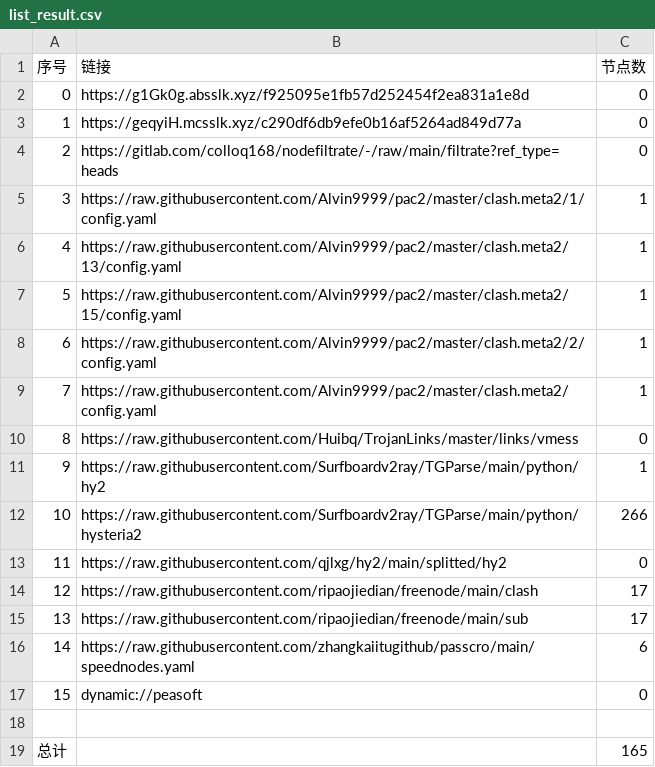
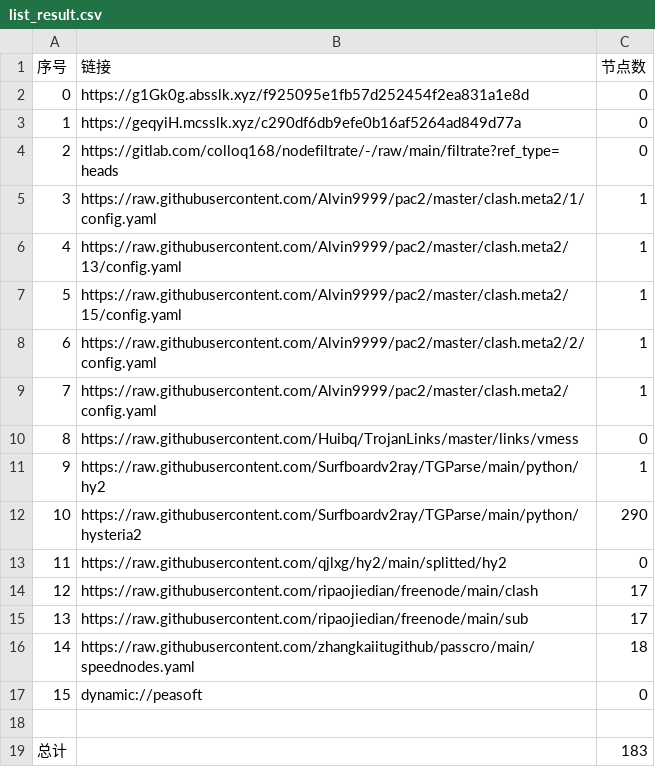
Before and after one commit to jamph826/NoMoreWalls, a CSV file: list_result.csv, drawn as a sheet.

```diff
--- a/list_result.csv
+++ b/list_result.csv
@@ -11,3 +11,3 @@
 9,https://raw.githubusercontent.com/Surfboardv2ray/TGParse/main/python/hy2,1
-10,https://raw.githubusercontent.com/Surfboardv2ray/TGParse/main/python/hysteria2,266
+10,https://raw.githubusercontent.com/Surfboardv2ray/TGParse/main/python/hysteria2,290
 11,https://raw.githubusercontent.com/qjlxg/hy2/main/splitted/hy2,0
@@ -15,5 +15,5 @@
 13,https://raw.githubusercontent.com/ripaojiedian/freenode/main/sub,17
-14,https://raw.githubusercontent.com/zhangkaiitugithub/passcro/main/speednodes.yaml,6
+14,https://raw.githubusercontent.com/zhangkaiitugithub/passcro/main/speednodes.yaml,18
 15,dynamic://peasoft,0
 
-总计,,165
+总计,,183
```
Also changed, not shown: 27 other files.
